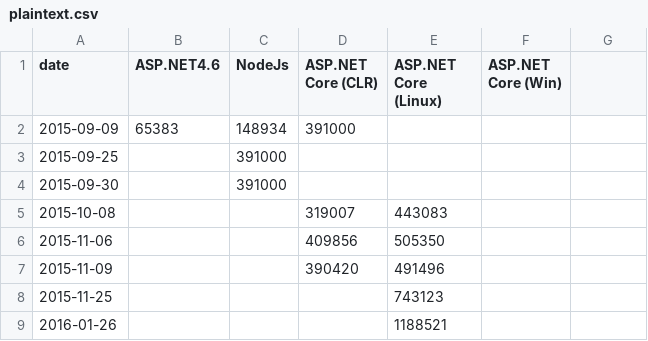
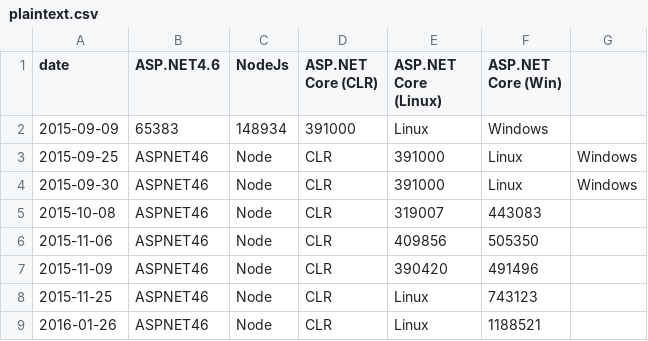
Before and after one commit to benaadams/d3renderer, a CSV file: data/plaintext.csv, drawn as a sheet.

Commit message:
Use placeholders for no data

```diff
--- a/data/plaintext.csv
+++ b/data/plaintext.csv
@@ -1,9 +1,9 @@
 date,ASP.NET4.6,NodeJs,ASP.NET Core (CLR),ASP.NET Core (Linux),ASP.NET Core (Win)
-2015-09-09,65383,148934,391000,,
-2015-09-25,,391000,,
-2015-09-30,,391000,,
-2015-10-08,,,319007,443083
-2015-11-06,,,409856,505350
-2015-11-09,,,390420,491496
-2015-11-25,,,,743123
-2016-01-26,,,,1188521
+2015-09-09,65383,148934,391000,Linux,Windows
+2015-09-25,ASPNET46,Node,CLR,391000,Linux,Windows
+2015-09-30,ASPNET46,Node,CLR,391000,Linux,Windows
+2015-10-08,ASPNET46,Node,CLR,319007,443083
+2015-11-06,ASPNET46,Node,CLR,409856,505350
+2015-11-09,ASPNET46,Node,CLR,390420,491496
+2015-11-25,ASPNET46,Node,CLR,Linux,743123
+2016-01-26,ASPNET46,Node,CLR,Linux,1188521
```
